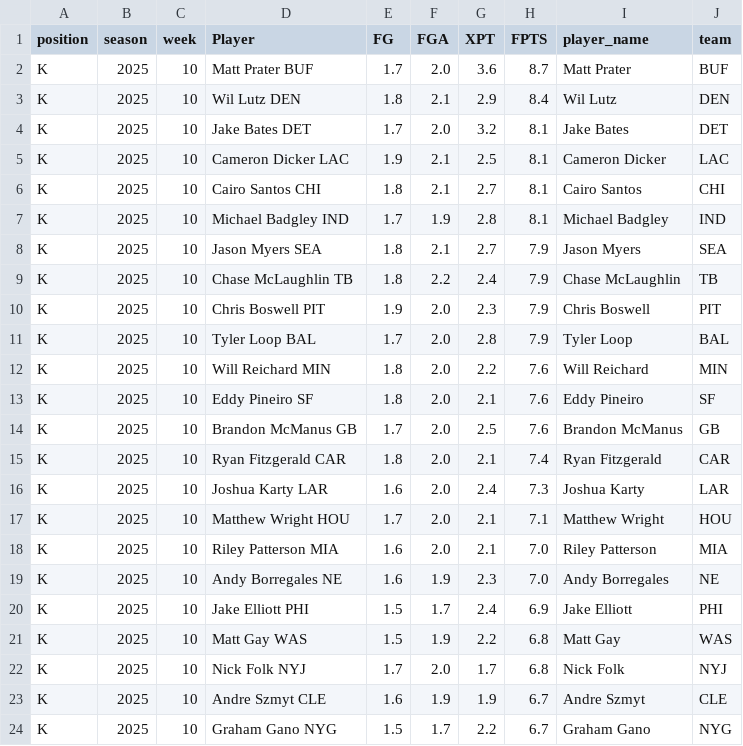
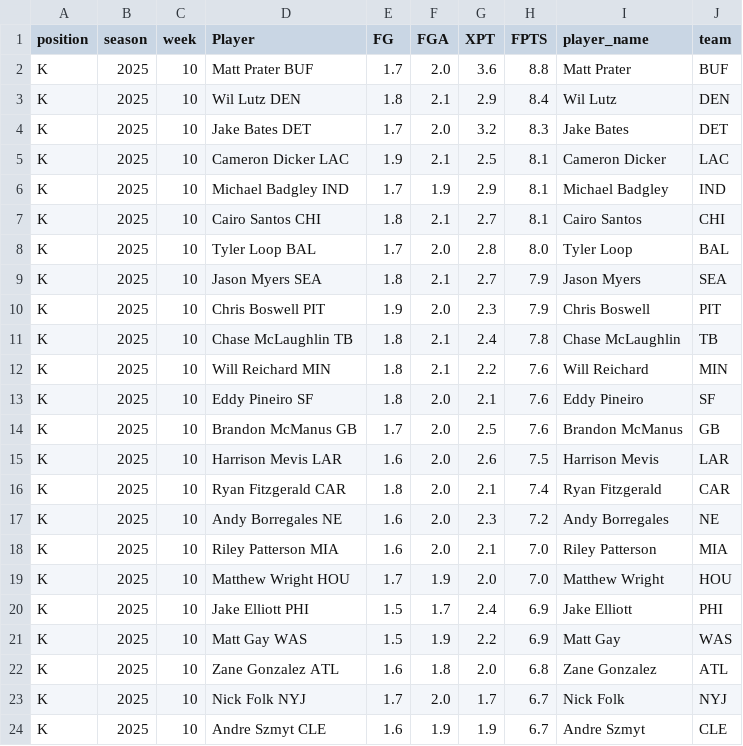
Before and after one commit to KoBeWa/fantasypros-projections, a CSV file: data/2025/week_current/k.csv, drawn as a sheet; only a part is shown; the diff covers the shown part only.

```diff
--- a/data/2025/week_current/k.csv
+++ b/data/2025/week_current/k.csv
@@ -1,24 +1,24 @@
 position,season,week,Player,FG,FGA,XPT,FPTS,player_name,team
-K,2025,10,Matt Prater BUF,1.7,2.0,3.6,8.7,Matt Prater,BUF
+K,2025,10,Matt Prater BUF,1.7,2.0,3.6,8.8,Matt Prater,BUF
 K,2025,10,Wil Lutz DEN,1.8,2.1,2.9,8.4,Wil Lutz,DEN
-K,2025,10,Jake Bates DET,1.7,2.0,3.2,8.1,Jake Bates,DET
+K,2025,10,Jake Bates DET,1.7,2.0,3.2,8.3,Jake Bates,DET
 K,2025,10,Cameron Dicker LAC,1.9,2.1,2.5,8.1,Cameron Dicker,LAC
+K,2025,10,Michael Badgley IND,1.7,1.9,2.9,8.1,Michael Badgley,IND
 K,2025,10,Cairo Santos CHI,1.8,2.1,2.7,8.1,Cairo Santos,CHI
-K,2025,10,Michael Badgley IND,1.7,1.9,2.8,8.1,Michael Badgley,IND
+K,2025,10,Tyler Loop BAL,1.7,2.0,2.8,8.0,Tyler Loop,BAL
 K,2025,10,Jason Myers SEA,1.8,2.1,2.7,7.9,Jason Myers,SEA
-K,2025,10,Chase McLaughlin TB,1.8,2.2,2.4,7.9,Chase McLaughlin,TB
 K,2025,10,Chris Boswell PIT,1.9,2.0,2.3,7.9,Chris Boswell,PIT
-K,2025,10,Tyler Loop BAL,1.7,2.0,2.8,7.9,Tyler Loop,BAL
-K,2025,10,Will Reichard MIN,1.8,2.0,2.2,7.6,Will Reichard,MIN
+K,2025,10,Chase McLaughlin TB,1.8,2.1,2.4,7.8,Chase McLaughlin,TB
+K,2025,10,Will Reichard MIN,1.8,2.1,2.2,7.6,Will Reichard,MIN
 K,2025,10,Eddy Pineiro SF,1.8,2.0,2.1,7.6,Eddy Pineiro,SF
 K,2025,10,Brandon McManus GB,1.7,2.0,2.5,7.6,Brandon McManus,GB
+K,2025,10,Harrison Mevis LAR,1.6,2.0,2.6,7.5,Harrison Mevis,LAR
 K,2025,10,Ryan Fitzgerald CAR,1.8,2.0,2.1,7.4,Ryan Fitzgerald,CAR
-K,2025,10,Joshua Karty LAR,1.6,2.0,2.4,7.3,Joshua Karty,LAR
-K,2025,10,Matthew Wright HOU,1.7,2.0,2.1,7.1,Matthew Wright,HOU
+K,2025,10,Andy Borregales NE,1.6,2.0,2.3,7.2,Andy Borregales,NE
 K,2025,10,Riley Patterson MIA,1.6,2.0,2.1,7.0,Riley Patterson,MIA
-K,2025,10,Andy Borregales NE,1.6,1.9,2.3,7.0,Andy Borregales,NE
+K,2025,10,Matthew Wright HOU,1.7,1.9,2.0,7.0,Matthew Wright,HOU
 K,2025,10,Jake Elliott PHI,1.5,1.7,2.4,6.9,Jake Elliott,PHI
-K,2025,10,Matt Gay WAS,1.5,1.9,2.2,6.8,Matt Gay,WAS
-K,2025,10,Nick Folk NYJ,1.7,2.0,1.7,6.8,Nick Folk,NYJ
+K,2025,10,Matt Gay WAS,1.5,1.9,2.2,6.9,Matt Gay,WAS
+K,2025,10,Zane Gonzalez ATL,1.6,1.8,2.0,6.8,Zane Gonzalez,ATL
+K,2025,10,Nick Folk NYJ,1.7,2.0,1.7,6.7,Nick Folk,NYJ
 K,2025,10,Andre Szmyt CLE,1.6,1.9,1.9,6.7,Andre Szmyt,CLE
-K,2025,10,Graham Gano NYG,1.5,1.7,2.2,6.7,Graham Gano,NYG
```
Also changed, not shown: 3 added rows, 4 removed rows and 5 edited cells elsewhere in this file, data/2025/week_current/dst.csv, data/2025/week_current/qb.csv, 3 other files.
